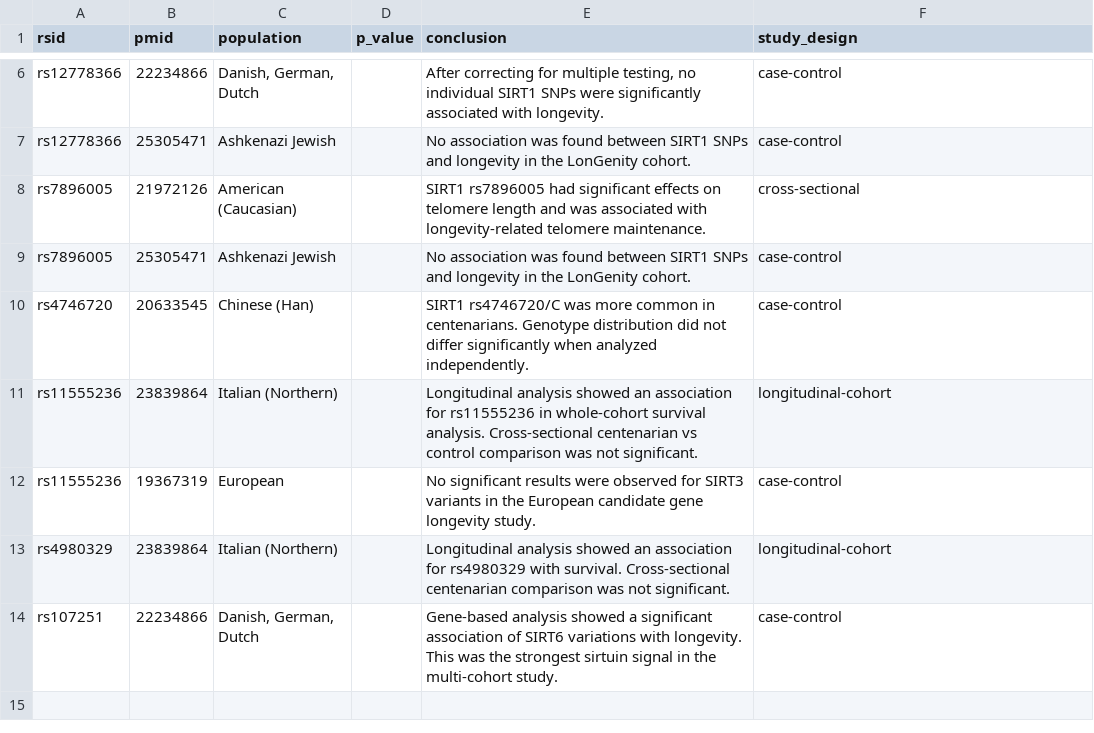
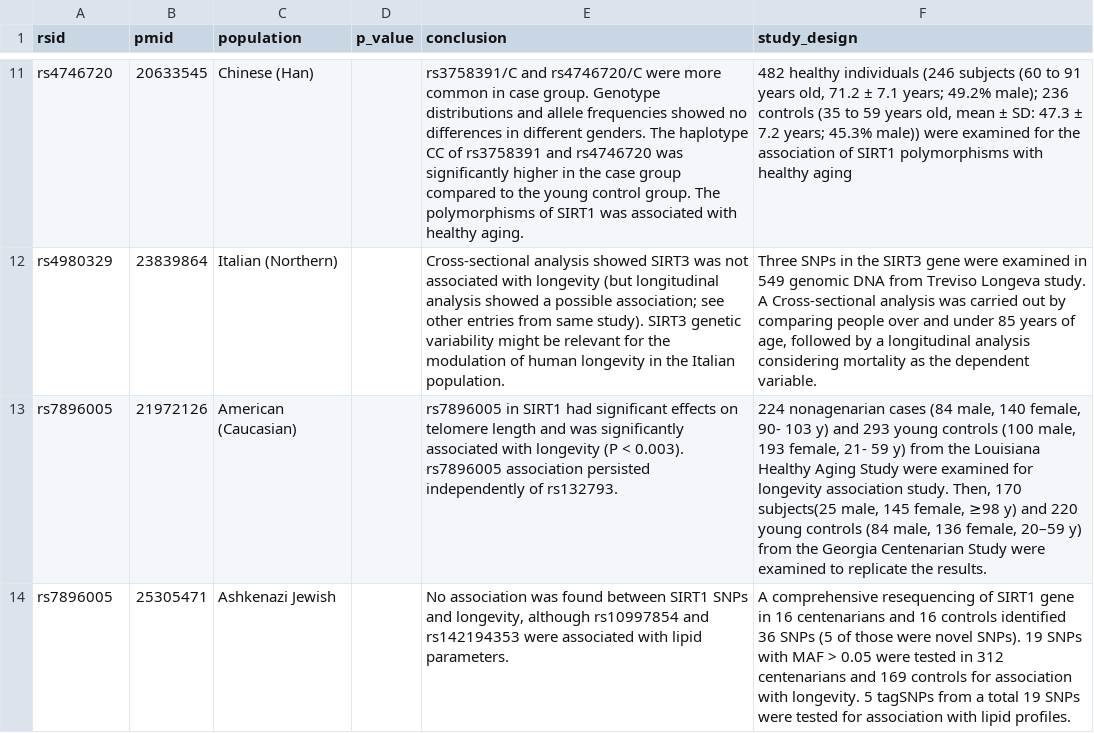
Before and after one commit to dna-seq/dna-agents, a CSV file: data/evals/sirtuin_longevity/studies.csv, drawn as a sheet; only a part is shown, gaps mark what is left out; removed rows and columns are numbered as before the commit, all else as after; the diff covers the shown part only; the diff names each change by its address in the sheet, - before the commit and + after, or states it on an @@ line.

```diff
--- a/data/evals/sirtuin_longevity/studies.csv
+++ b/data/evals/sirtuin_longevity/studies.csv
-row 6: rs12778366 | 22234866 | Danish, German, Dutch |  | After correcting for multiple testing, no individual SIRT1 SNPs were significantly associated with longevity. | case-control
-row 7: rs12778366 | 25305471 | Ashkenazi Jewish |  | No association was found between SIRT1 SNPs and longevity in the LonGenity cohort. | case-control
+row 11: rs4746720 | 20633545 | Chinese (Han) |  | rs3758391/C and rs4746720/C were more common in case group. Genotype distributions and allele frequencies showed no differences in different genders. The haplotype CC of rs3758391 and rs4746720 was significantly higher in the case group compared to the young control group. The polymorphisms of SIRT1 was associated with healthy aging. | 482 healthy individuals (246 subjects (60 to 91 years old, 71.2 ± 7.1 years; 49.2% male); 236 controls (35 to 59 years old, mean ± SD: 47.3 ± 7.2 years; 45.3% male)) were examined for the association of SIRT1 polymorphisms with healthy aging
+row 12: rs4980329 | 23839864 | Italian (Northern) |  | Cross-sectional analysis showed SIRT3 was not associated with longevity (but longitudinal analysis showed a possible association; see other entries from same study). SIRT3 genetic variability might be relevant for the modulation of human longevity in the Italian population. | Three SNPs in the SIRT3 gene were examined in 549 genomic DNA from Treviso Longeva study. A Cross-sectional analysis was carried out by comparing people over and under 85 years of age, followed by a longitudinal analysis considering mortality as the dependent variable.
-E13 (conclusion): SIRT1 rs7896005 had significant effects on telomere length and was associated with longevity-related telomere maintenance.
+E13 (conclusion): rs7896005 in SIRT1 had significant effects on telomere length and was significantly associated with longevity (P < 0.003). rs7896005 association persisted independently of rs132793.
-F13 (study_design): cross-sectional
+F13 (study_design): 224 nonagenarian cases (84 male, 140 female, 90- 103 y) and 293 young controls (100 male, 193 female, 21- 59 y) from the Louisiana Healthy Aging Study were examined for longevity association study. Then, 170 subjects(25 male, 145 female, ≥98 y) and 220 young controls (84 male, 136 female, 20–59 y) from the Georgia Centenarian Study were examined to replicate the results.
-E14 (conclusion): …SNPs and longevity in the LonGenity cohort.
+E14 (conclusion): …SNPs and longevity, although rs10997854 and rs142194353 were associated with lipid parameters.
-F14 (study_design): case-control
+F14 (study_design): A comprehensive resequencing of SIRT1 gene in 16 centenarians and 16 controls identified 36 SNPs (5 of those were novel SNPs). 19 SNPs with MAF > 0.05 were tested in 312 centenarians and 169 controls for association with longevity. 5 tagSNPs from a total 19 SNPs were tested for association with lipid profiles.
-row 10: rs4746720 | 20633545 | Chinese (Han) |  | SIRT1 rs4746720/C was more common in centenarians. Genotype distribution did not differ significantly when analyzed independently. | case-control
-row 11: rs11555236 | 23839864 | Italian (Northern) |  | Longitudinal analysis showed an association for rs11555236 in whole-cohort survival analysis. Cross-sectional centenarian vs control comparison was not significant. | longitudinal-cohort
-row 12: rs11555236 | 19367319 | European |  | No significant results were observed for SIRT3 variants in the European candidate gene longevity study. | case-control
-row 13: rs4980329 | 23839864 | Italian (Northern) |  | Longitudinal analysis showed an association for rs4980329 with survival. Cross-sectional centenarian comparison was not significant. | longitudinal-cohort
-row 14: rs107251 | 22234866 | Danish, German, Dutch |  | Gene-based analysis showed a significant association of SIRT6 variations with longevity. This was the strongest sirtuin signal in the multi-cohort study. | case-control
```
Also changed, not shown: 6 added rows, 1 removed row and 6 edited cells elsewhere in this file, data/evals/cyp_panel/variants.csv, data/evals/sirtuin_longevity/variants.csv, 16 other files.
